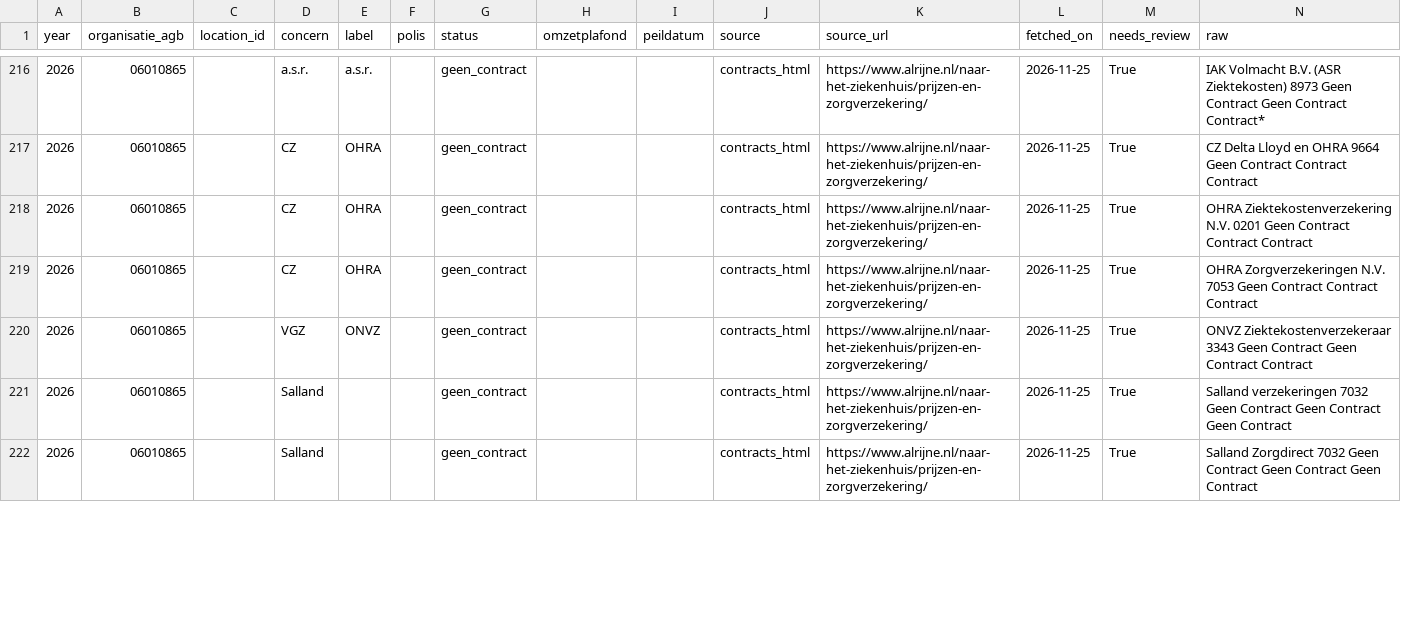
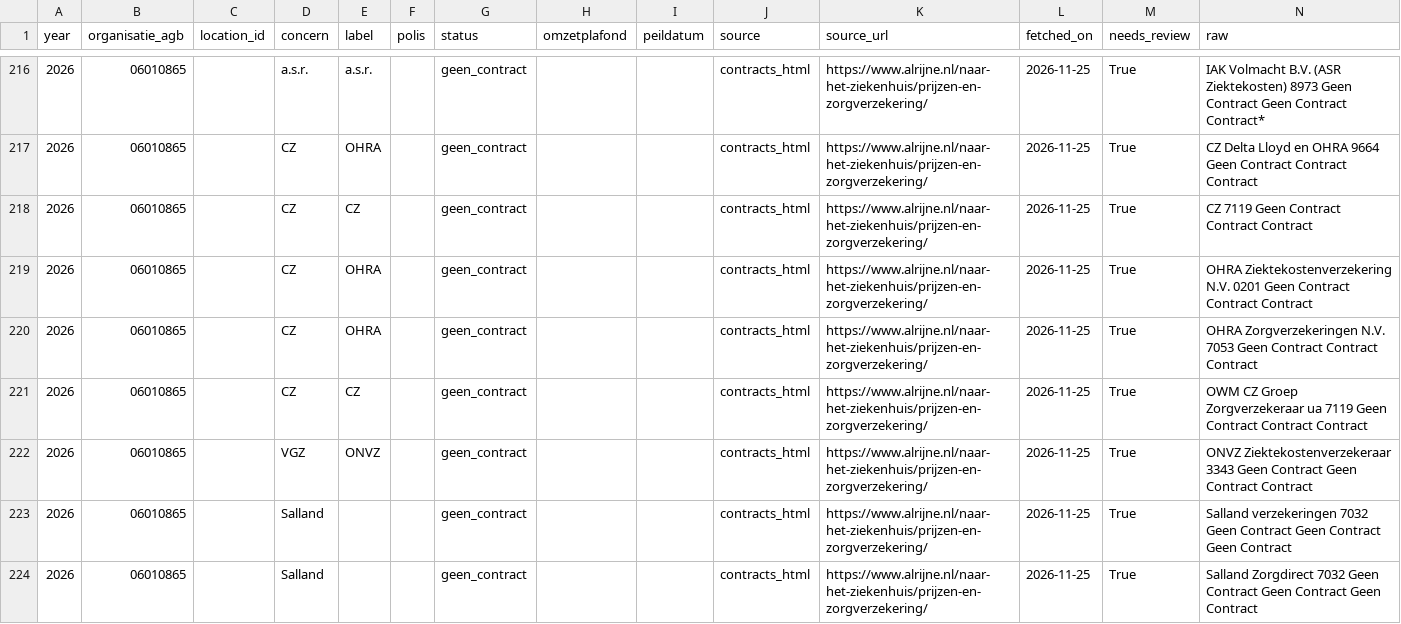
Before and after one commit to nickvluit-a11y/Beterverzekerd, a CSV file: data/processed/history/contracts_candidates/2026-11-25.csv, drawn as a sheet; only a part is shown, gaps mark what is left out; the diff covers the shown part only; the diff names each change by its address in the sheet, - before the commit and + after, or states it on an @@ line.

```diff
--- a/data/processed/history/contracts_candidates/2026-11-25.csv
+++ b/data/processed/history/contracts_candidates/2026-11-25.csv
+row 218: 2026 | 06010865 |  | CZ | CZ |  | geen_contract |  |  | contracts_html | https://www.alrijne.nl/naar-het-ziekenhuis/prijzen-en-zorgverzekering/ | 2026-11-25 | True | CZ 7119 Geen Contract Contract Contract
+row 221: 2026 | 06010865 |  | CZ | CZ |  | geen_contract |  |  | contracts_html | https://www.alrijne.nl/naar-het-ziekenhuis/prijzen-en-zorgverzekering/ | 2026-11-25 | True | OWM CZ Groep Zorgverzekeraar ua 7119 Geen Contract Contract Contract
```
Also changed, not shown: 2 removed rows and 43 edited cells elsewhere in this file, data/processed/contracts_candidates.csv, data/processed/contracts_insurer.csv, 11 other files.
